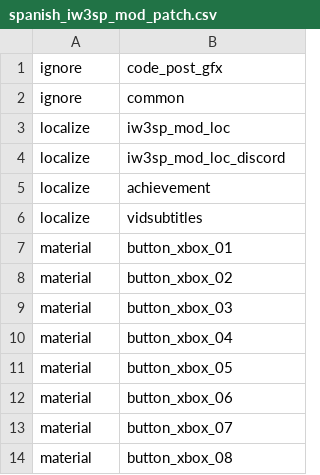
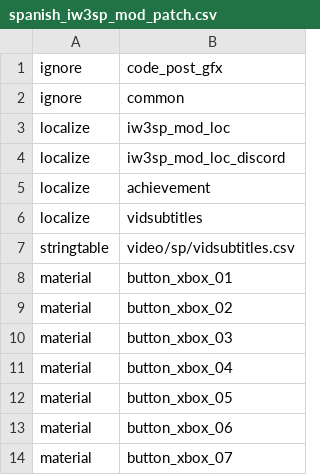
Before and after one commit to xoxor4d/iw3sp-mod-rtx, a CSV file: iw3sp_mod_ff_src/zone_source/spanish_iw3sp_mod_patch.csv, drawn as a sheet; only a part is shown; the shorter side is filled out with more unchanged rows; the diff names each change by its address in the sheet, - before the commit and + after, or states it on an @@ line.

```diff
--- a/iw3sp_mod_ff_src/zone_source/spanish_iw3sp_mod_patch.csv
+++ b/iw3sp_mod_ff_src/zone_source/spanish_iw3sp_mod_patch.csv
+row 7: stringtable | video/sp/vidsubtitles.csv
```
Also changed, not shown: iw3sp_mod_ff_src/raw/video/en/vidsubtitles.csv, iw3sp_mod_ff_src/zone_source/english_iw3sp_mod_patch.csv, 9 other files.
